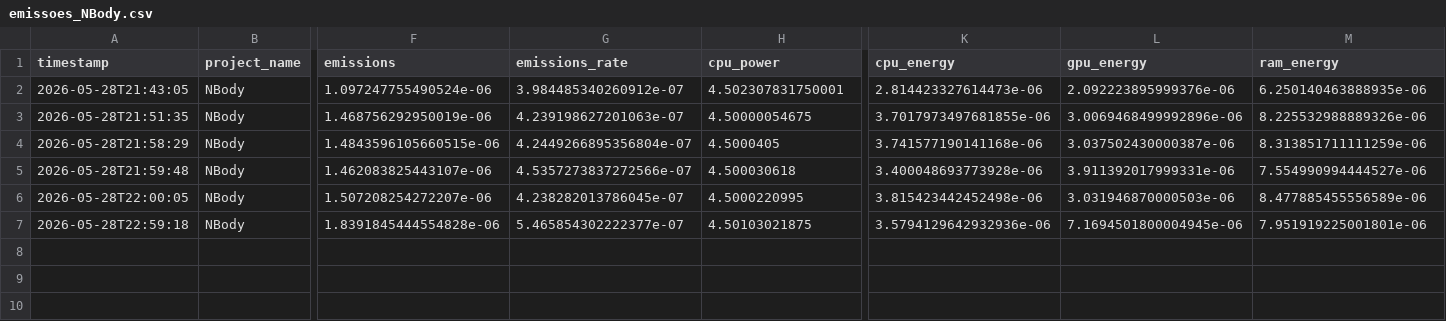
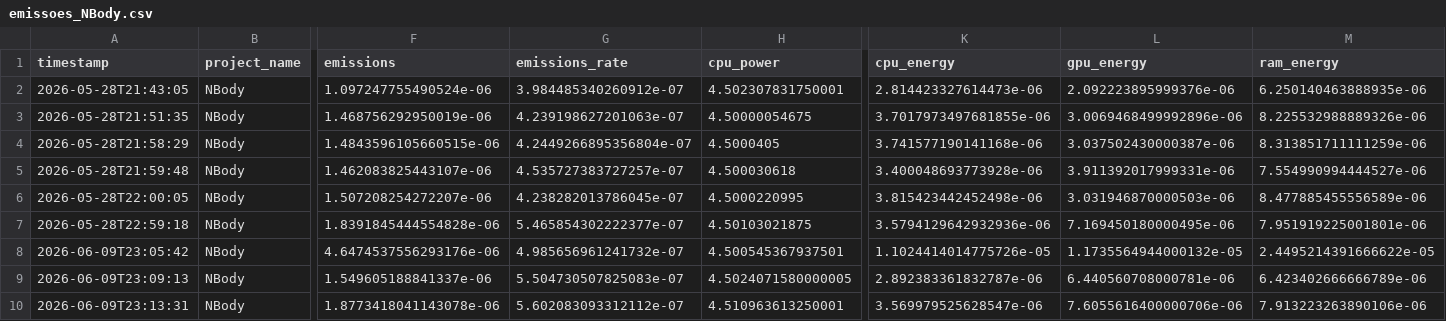
Before and after one commit to iasmin-raquel/sorting-algorithms-llm-energy, a CSV file: resultados/llama-3.3-70b/nbody/temp_0/zero_shot/emissoes_NBody.csv, drawn as a sheet; only a part is shown, gaps mark what is left out; rows hold the shown columns only; the diff names each change by its address in the sheet, - before the commit and + after, or states it on an @@ line.

```diff
--- a/resultados/llama-3.3-70b/nbody/temp_0/zero_shot/emissoes_NBody.csv
+++ b/resultados/llama-3.3-70b/nbody/temp_0/zero_shot/emissoes_NBody.csv
-G5 (emissions_rate): 4.5357273837272566e-07
+G5 (emissions_rate): 4.535727383727257e-07
-L7 (gpu_energy): 7.1694501800004945e-06
+L7 (gpu_energy): 7.169450180000495e-06
+row 8: 2026-06-09T23:05:42 | NBody | 4.6474537556293176e-06 | 4.985656961241732e-07 | 4.500545367937501 | 1.1024414014775726e-05 | 1.1735564944000132e-05 | 2.4495214391666622e-05
+row 9: 2026-06-09T23:09:13 | NBody | 1.549605188841337e-06 | 5.504730507825083e-07 | 4.5024071580000005 | 2.892383361832787e-06 | 6.440560708000781e-06 | 6.423402666666789e-06
+row 10: 2026-06-09T23:13:31 | NBody | 1.8773418041143078e-06 | 5.602083093312112e-07 | 4.510963613250001 | 3.569979525628547e-06 | 7.6055616400000706e-06 | 7.913223263890106e-06
```
Also changed, not shown: resultados/qwen3-32b/nbody/temp_0/emissoes_NBody.csv, 3 other files.
